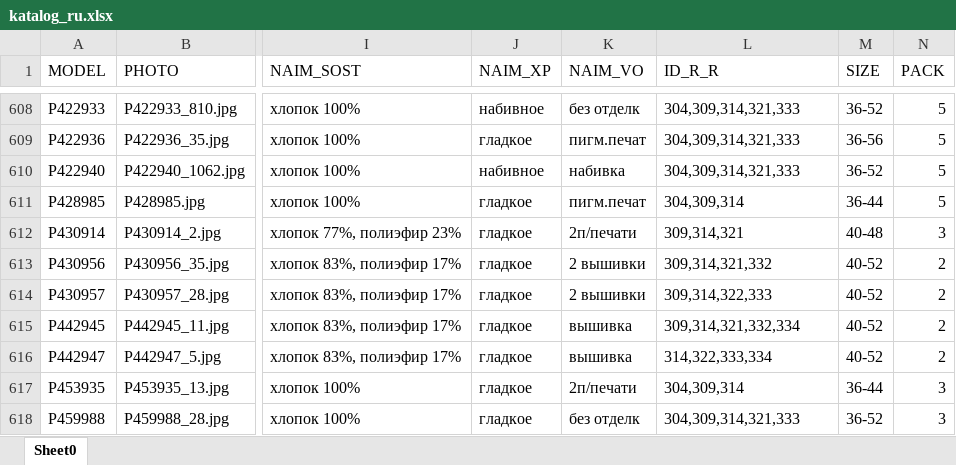
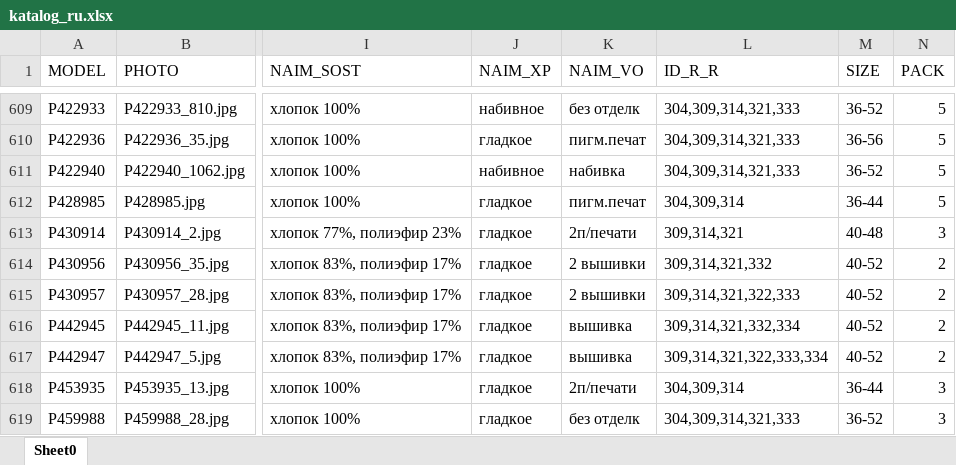
Before and after one commit to quanned/svtnk_photoRemover, an Excel workbook: katalog_ru.xlsx, sheet Sheet0, drawn as a sheet; only a part is shown, gaps mark what is left out; values as stored, in another font and other column widths than the file's, no borders; addresses are those after the commit; the diff covers the shown part only; the diff names each change by its address in the sheet, - before the commit and + after, or states it on an @@ line.

```diff
--- a/katalog_ru.xlsx (sheet Sheet0)
+++ b/katalog_ru.xlsx (sheet Sheet0)
-L615 (ID_R_R): 309,314,322,333
+L615 (ID_R_R): 309,314,321,322,333
-L617 (ID_R_R): 314,322,333,334
+L617 (ID_R_R): 309,314,321,322,333,334
```
Also changed, not shown: 13 added rows, 15 removed rows and 91 edited cells elsewhere in this sheet, 7 other files.
